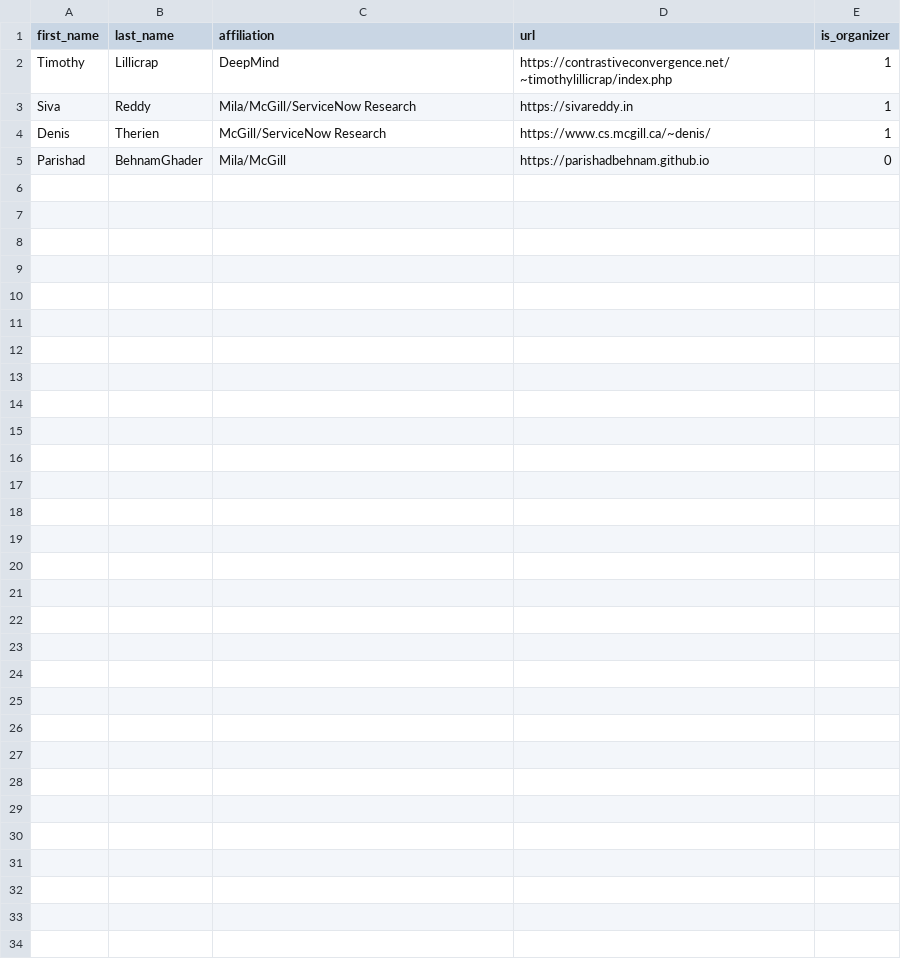
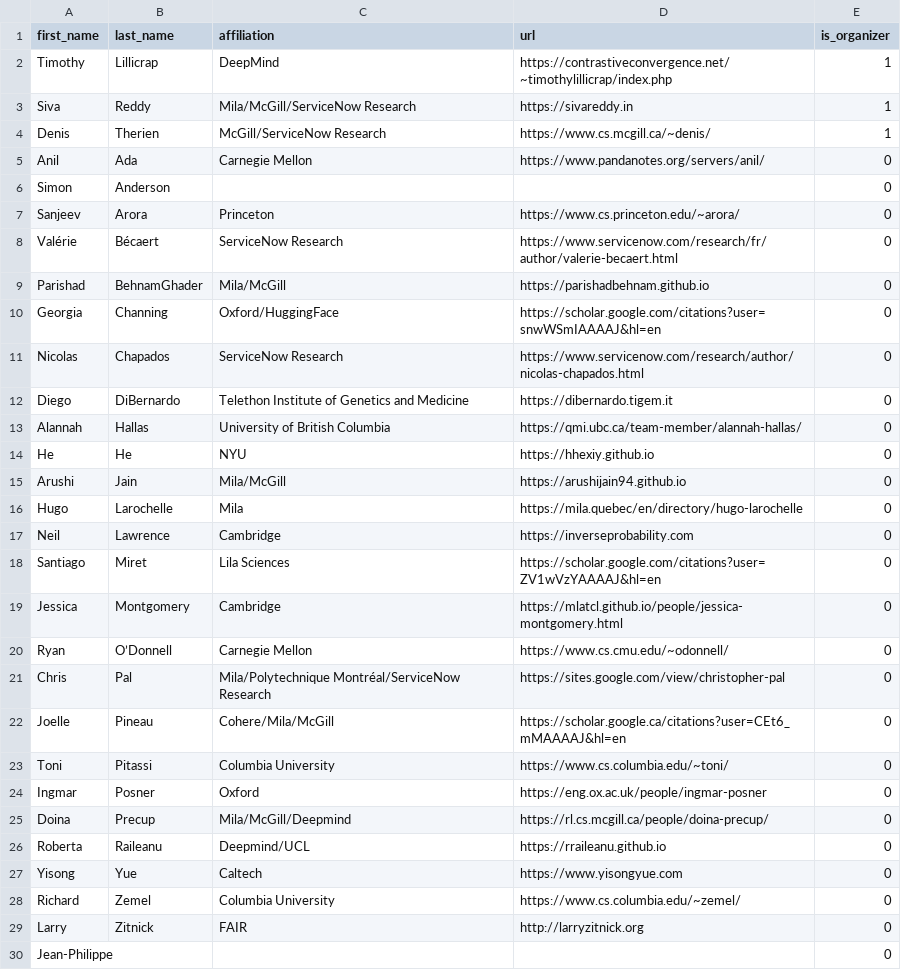
Before and after one commit to McGill-NLP/barbados-workshop-2026, a CSV file: data/participant.csv, drawn as a sheet.

Commit message:
Updated the participants

```diff
--- a/data/participant.csv
+++ b/data/participant.csv
@@ -4,2 +4,27 @@ Siva,Reddy,Mila/McGill/ServiceNow Research,https://sivareddy.in,1
 Denis,Therien,McGill/ServiceNow Research,https://www.cs.mcgill.ca/~denis/,1
+Anil,Ada,Carnegie Mellon,https://www.pandanotes.org/servers/anil/,0
+Simon,Anderson,,,0
+Sanjeev,Arora,Princeton,https://www.cs.princeton.edu/~arora/,0
+Valérie,Bécaert,ServiceNow Research,https://www.servicenow.com/research/fr/author/valerie-becaert.html,0
 Parishad,BehnamGhader,Mila/McGill,https://parishadbehnam.github.io,0
+Georgia,Channing,Oxford/HuggingFace,https://scholar.google.com/citations?user=snwWSmIAAAAJ&hl=en,0
+Nicolas,Chapados,ServiceNow Research,https://www.servicenow.com/research/author/nicolas-chapados.html,0
+Diego,DiBernardo,Telethon Institute of Genetics and Medicine,https://dibernardo.tigem.it,0
+Alannah,Hallas,University of British Columbia,https://qmi.ubc.ca/team-member/alannah-hallas/,0
+He,He,NYU,https://hhexiy.github.io,0
+Arushi,Jain,Mila/McGill,https://arushijain94.github.io,0
+Hugo,Larochelle,Mila,https://mila.quebec/en/directory/hugo-larochelle,0
+Neil,Lawrence,Cambridge,https://inverseprobability.com,0
+Santiago,Miret,Lila Sciences,https://scholar.google.com/citations?user=ZV1wVzYAAAAJ&hl=en,0
+Jessica,Montgomery,Cambridge,https://mlatcl.github.io/people/jessica-montgomery.html,0
+Ryan,O’Donnell,Carnegie Mellon,https://www.cs.cmu.edu/~odonnell/,0
+Chris,Pal,Mila/Polytechnique Montréal/ServiceNow Research,https://sites.google.com/view/christopher-pal,0
+Joelle,Pineau,Cohere/Mila/McGill,https://scholar.google.ca/citations?user=CEt6_mMAAAAJ&hl=en,0
+Toni,Pitassi,Columbia University,https://www.cs.columbia.edu/~toni/,0
+Ingmar,Posner,Oxford,https://eng.ox.ac.uk/people/ingmar-posner,0
+Doina,Precup,Mila/McGill/Deepmind,https://rl.cs.mcgill.ca/people/doina-precup/,0
+Roberta,Raileanu,Deepmind/UCL,https://rraileanu.github.io,0
+Yisong,Yue,Caltech,https://www.yisongyue.com,0
+Richard,Zemel,Columbia University,https://www.cs.columbia.edu/~zemel/,0
+Larry,Zitnick,FAIR,http://larryzitnick.org,0
+Jean-Philippe,,,,0
```
Also changed, not shown: 49 other files.
